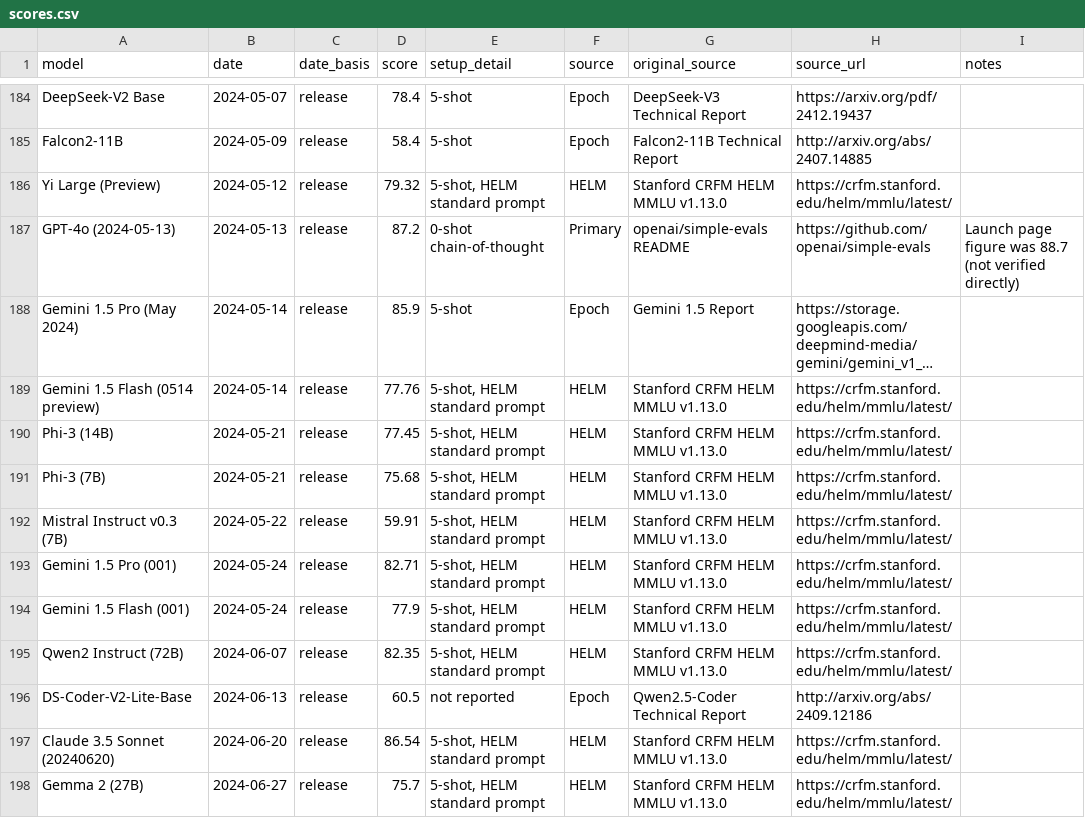
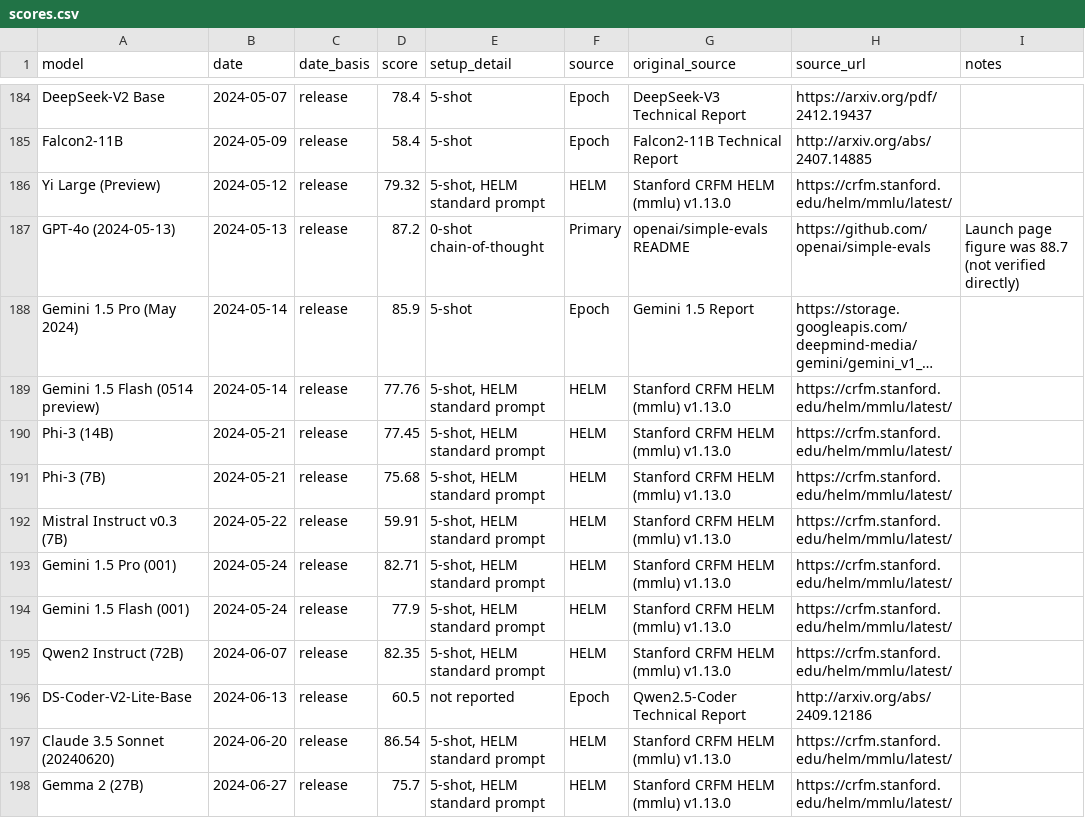
Before and after one commit to TedCollins/metric_evals_evaluations, a CSV file: data/mmlu/scores.csv, drawn as a sheet; only a part is shown, gaps mark what is left out; long unchanged cells end in …; the diff covers the shown part only; the diff names each change by its address in the sheet, - before the commit and + after, or states it on an @@ line.

```diff
--- a/data/mmlu/scores.csv
+++ b/data/mmlu/scores.csv
-G186 (original_source): Stanford CRFM HELM MMLU v1.13.0
+G186 (original_source): Stanford CRFM HELM (mmlu) v1.13.0
-G189:G195 (original_source): Stanford CRFM HELM MMLU v1.13.0
+G189:G195 (original_source): Stanford CRFM HELM (mmlu) v1.13.0
-G197:G198 (original_source): Stanford CRFM HELM MMLU v1.13.0
+G197:G198 (original_source): Stanford CRFM HELM (mmlu) v1.13.0
```
Also changed, not shown: 69 edited cells elsewhere in this file, 15 other files.
